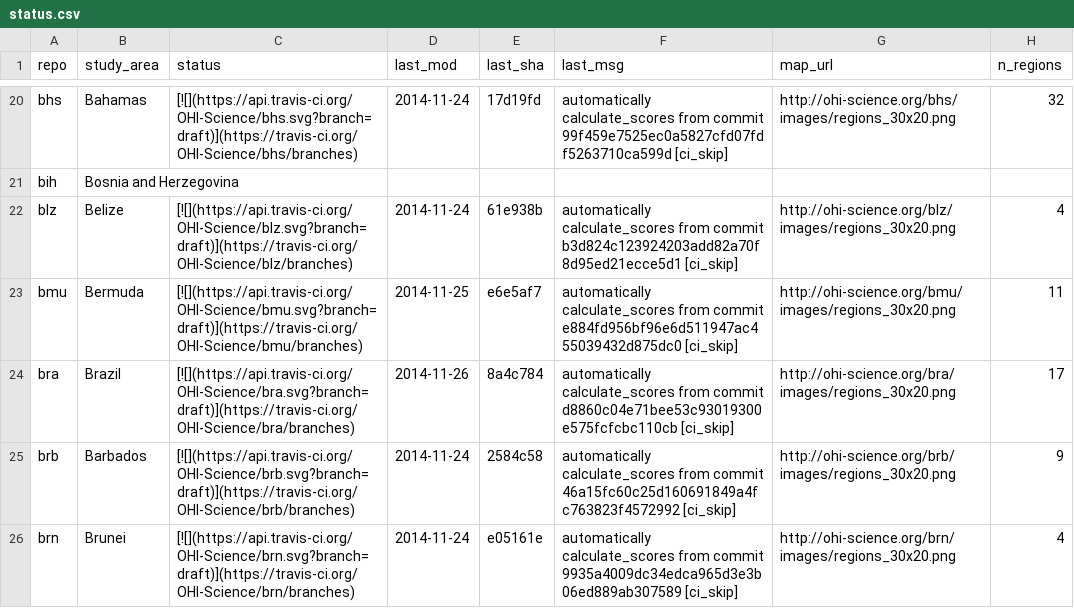
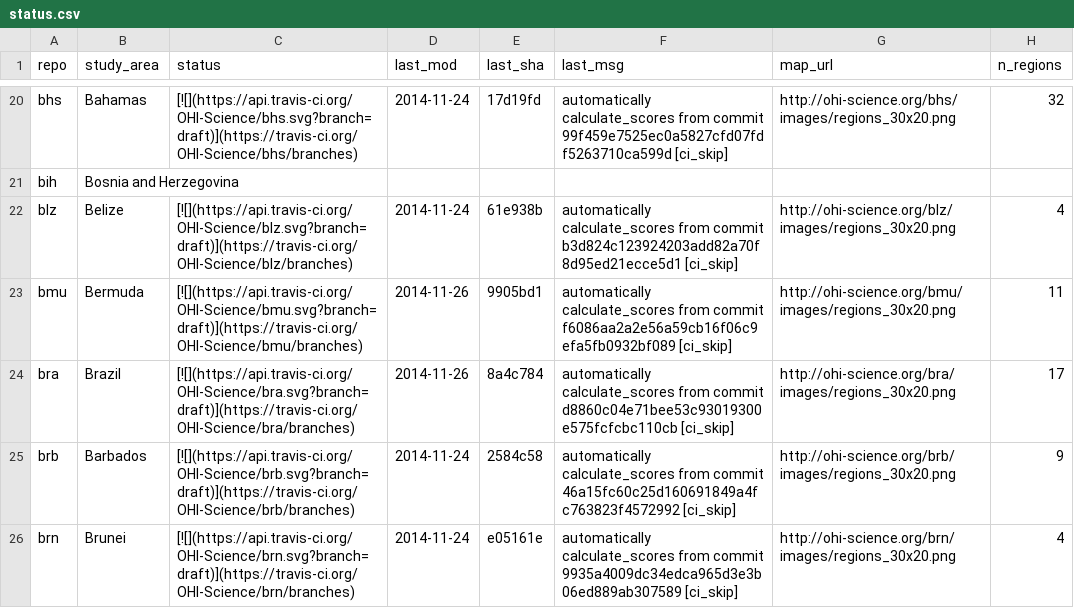
Before and after one commit to OHI-Science/subcountry, a CSV file: _data/status.csv, drawn as a sheet; only a part is shown, gaps mark what is left out.

Commit message:
updated status from bmu commit 9905bd1

```diff
--- a/_data/status.csv
+++ b/_data/status.csv
@@ -22,3 +22,3 @@
 "blz","Belize","[![](https://api.travis-ci.org/OHI-Science/blz.svg?branch=draft)](https://travis-ci.org/OHI-Science/blz/branches)","2014-11-24","61e938b","automatically calculate_scores from commit b3d824c123924203add82a70f8d95ed21ecce5d1 [ci_skip]","http://ohi-science.org/blz/images/regions_30x20.png",4
-"bmu","Bermuda","[![](https://api.travis-ci.org/OHI-Science/bmu.svg?branch=draft)](https://travis-ci.org/OHI-Science/bmu/branches)","2014-11-25","e6e5af7","automatically calculate_scores from commit e884fd956bf96e6d511947ac455039432d875dc0 [ci_skip]","http://ohi-science.org/bmu/images/regions_30x20.png",11
+"bmu","Bermuda","[![](https://api.travis-ci.org/OHI-Science/bmu.svg?branch=draft)](https://travis-ci.org/OHI-Science/bmu/branches)","2014-11-26","9905bd1","automatically calculate_scores from commit f6086aa2a2e56a59cb16f06c9efa5fb0932bf089 [ci_skip]","http://ohi-science.org/bmu/images/regions_30x20.png",11
 "bra","Brazil","[![](https://api.travis-ci.org/OHI-Science/bra.svg?branch=draft)](https://travis-ci.org/OHI-Science/bra/branches)","2014-11-26","8a4c784","automatically calculate_scores from commit d8860c04e71bee53c93019300e575fcfcbc110cb [ci_skip]","http://ohi-science.org/bra/images/regions_30x20.png",17
```
